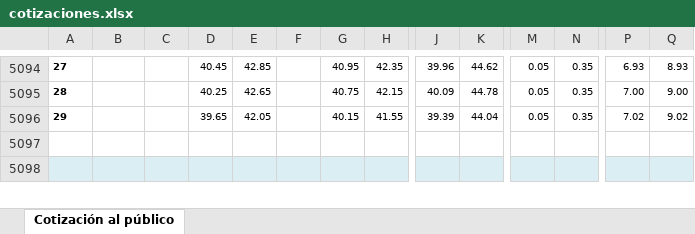
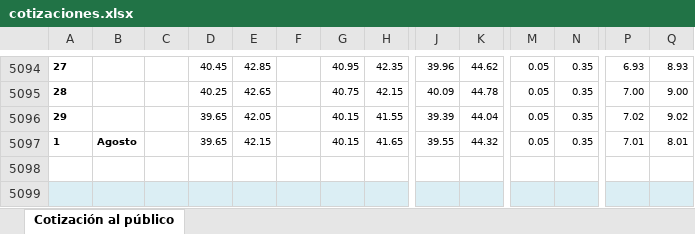
Before and after one commit to guzmanlopez/currency-exchange-uy, an Excel workbook: data/cotizaciones.xlsx, sheet Cotización al público, drawn as a sheet; only a part is shown, gaps mark what is left out; values as stored, in another font and other column widths than the file's, no borders; charts and pictures not drawn; rows hold the shown columns only; the diff names each change by its address in the sheet, - before the commit and + after, or states it on an @@ line.

```diff
--- a/data/cotizaciones.xlsx (sheet Cotización al público)
+++ b/data/cotizaciones.xlsx (sheet Cotización al público)
+row 5097: 1 | Agosto |  | 39.65 | 42.15 |  | 40.15 | 41.65 | 39.55 | 44.32 | 0.05 | 0.35 | 7.01 | 8.01
```
Also changed, not shown: charts or pictures, 2 other files.
